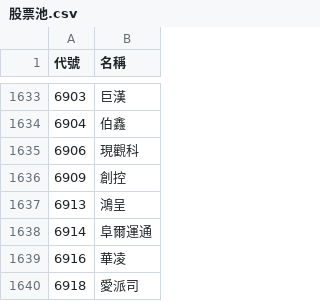
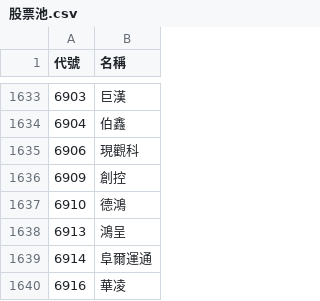
Before and after one commit to samulehsieh/stock-pool, a CSV file: 股票池.csv, drawn as a sheet; only a part is shown, gaps mark what is left out; the shorter side is filled out with more unchanged rows; the diff names each change by its address in the sheet, - before the commit and + after, or states it on an @@ line.

```diff
--- a/股票池.csv
+++ b/股票池.csv
+row 1637: 6910 | 德鴻
```
